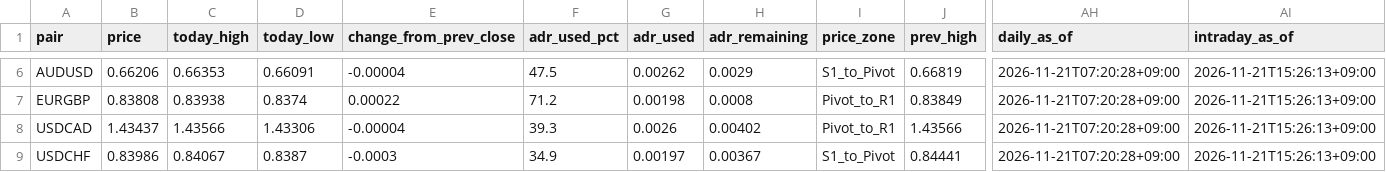
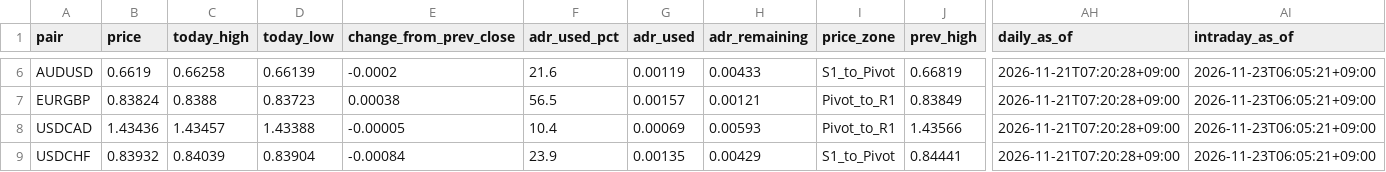
Before and after one commit to MFlab-inc/FXDaily-Levels, a CSV file: data/feed.csv, drawn as a sheet; only a part is shown, gaps mark what is left out; the diff covers the shown part only; the diff names each change by its address in the sheet, - before the commit and + after, or states it on an @@ line.

```diff
--- a/data/feed.csv
+++ b/data/feed.csv
-B6 (price): 0.66206
+B6 (price): 0.6619
-C6 (today_high): 0.66353
+C6 (today_high): 0.66258
-D6 (today_low): 0.66091
+D6 (today_low): 0.66139
-E6 (change_from_prev_close): -0.00004
+E6 (change_from_prev_close): -0.0002
-F6 (adr_used_pct): 47.5
+F6 (adr_used_pct): 21.6
-G6 (adr_used): 0.00262
+G6 (adr_used): 0.00119
-H6 (adr_remaining): 0.0029
+H6 (adr_remaining): 0.00433
-AI6:AI9 (intraday_as_of): 2026-11-21T15:26:13+09:00
+AI6:AI9 (intraday_as_of): 2026-11-23T06:05:21+09:00
-B7 (price): 0.83808
+B7 (price): 0.83824
-C7 (today_high): 0.83938
+C7 (today_high): 0.8388
-D7 (today_low): 0.8374
+D7 (today_low): 0.83723
-E7 (change_from_prev_close): 0.00022
+E7 (change_from_prev_close): 0.00038
-F7 (adr_used_pct): 71.2
+F7 (adr_used_pct): 56.5
-G7 (adr_used): 0.00198
+G7 (adr_used): 0.00157
-H7 (adr_remaining): 0.0008
+H7 (adr_remaining): 0.00121
-B8 (price): 1.43437
+B8 (price): 1.43436
-C8 (today_high): 1.43566
+C8 (today_high): 1.43457
-D8 (today_low): 1.43306
+D8 (today_low): 1.43388
-E8 (change_from_prev_close): -0.00004
+E8 (change_from_prev_close): -0.00005
-F8 (adr_used_pct): 39.3
+F8 (adr_used_pct): 10.4
-G8 (adr_used): 0.0026
+G8 (adr_used): 0.00069
-H8 (adr_remaining): 0.00402
+H8 (adr_remaining): 0.00593
-B9 (price): 0.83986
+B9 (price): 0.83932
-C9 (today_high): 0.84067
+C9 (today_high): 0.84039
-D9 (today_low): 0.8387
+D9 (today_low): 0.83904
-E9 (change_from_prev_close): -0.0003
+E9 (change_from_prev_close): -0.00084
-F9 (adr_used_pct): 34.9
+F9 (adr_used_pct): 23.9
-G9 (adr_used): 0.00197
+G9 (adr_used): 0.00135
-H9 (adr_remaining): 0.00367
+H9 (adr_remaining): 0.00429
```
Also changed, not shown: 57 edited cells elsewhere in this file, 6 other files.
